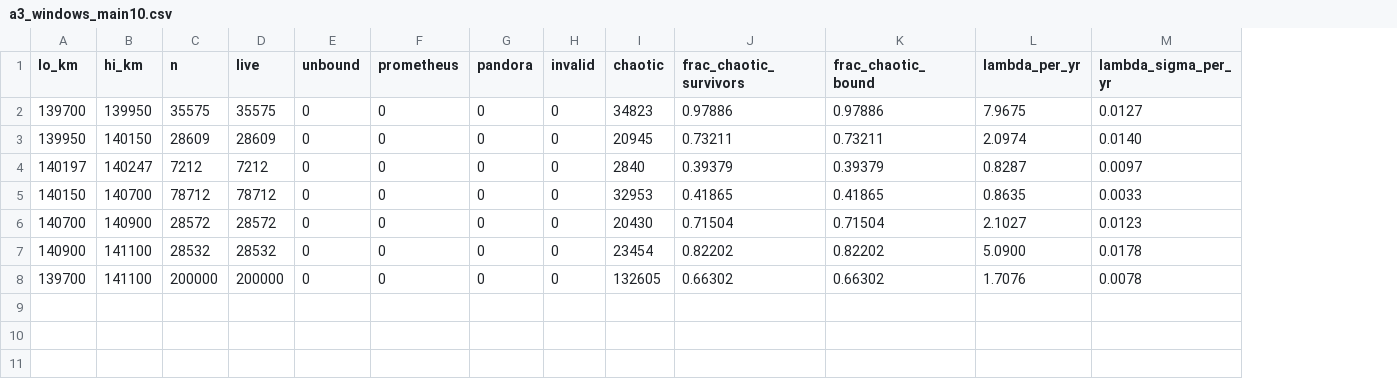
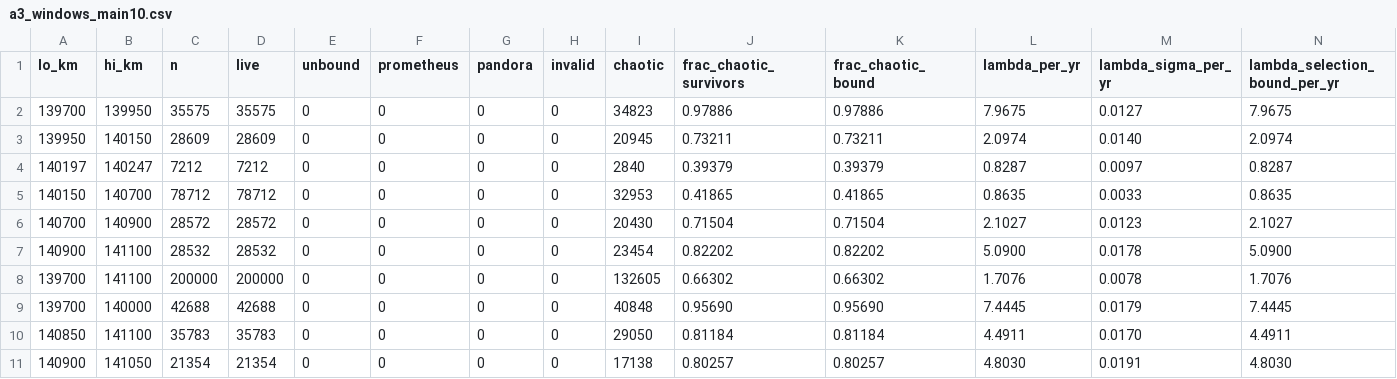
Before and after one commit to 01painadam/fring, a CSV file: docs/results/data/a3_windows_main10.csv, drawn as a sheet; the diff names each change by its address in the sheet, - before the commit and + after, or states it on an @@ line.

```diff
--- a/docs/results/data/a3_windows_main10.csv
+++ b/docs/results/data/a3_windows_main10.csv
+column N (lambda_selection_bound_per_yr), rows 2-8: 7.9675 | 2.0974 | 0.8287 | 0.8635 | 2.1027 | 5.0900 | 1.7076
+row 9: 139700 | 140000 | 42688 | 42688 | 0 | 0 | 0 | 0 | 40848 | 0.95690 | 0.95690 | 7.4445 | 0.0179 | 7.4445
+row 10: 140850 | 141100 | 35783 | 35783 | 0 | 0 | 0 | 0 | 29050 | 0.81184 | 0.81184 | 4.4911 | 0.0170 | 4.4911
+row 11: 140900 | 141050 | 21354 | 21354 | 0 | 0 | 0 | 0 | 17138 | 0.80257 | 0.80257 | 4.8030 | 0.0191 | 4.8030
```
Also changed, not shown: docs/results/data/a3_windows_full10-freeze.csv, docs/results/data/a3_windows_full10-rule.csv, 5 other files.
